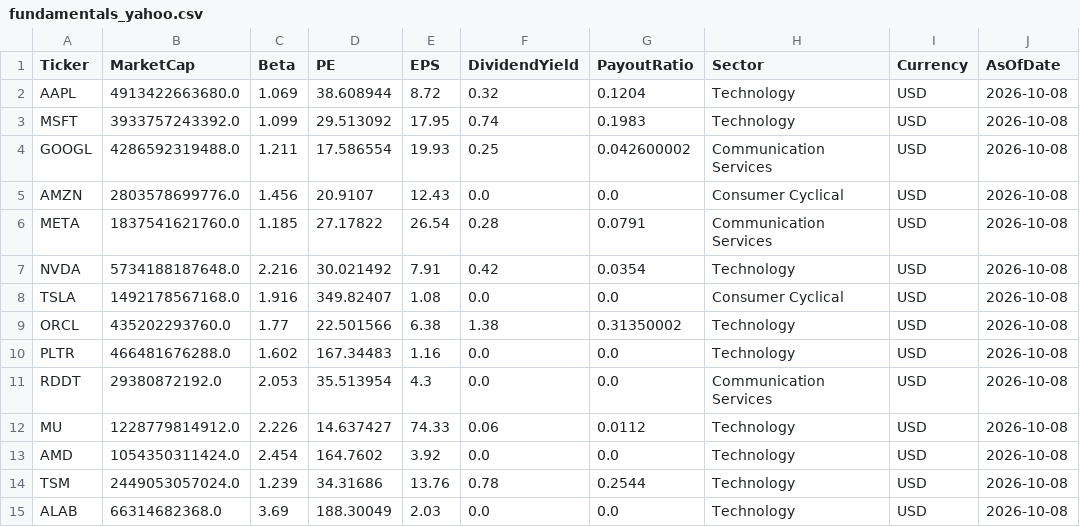
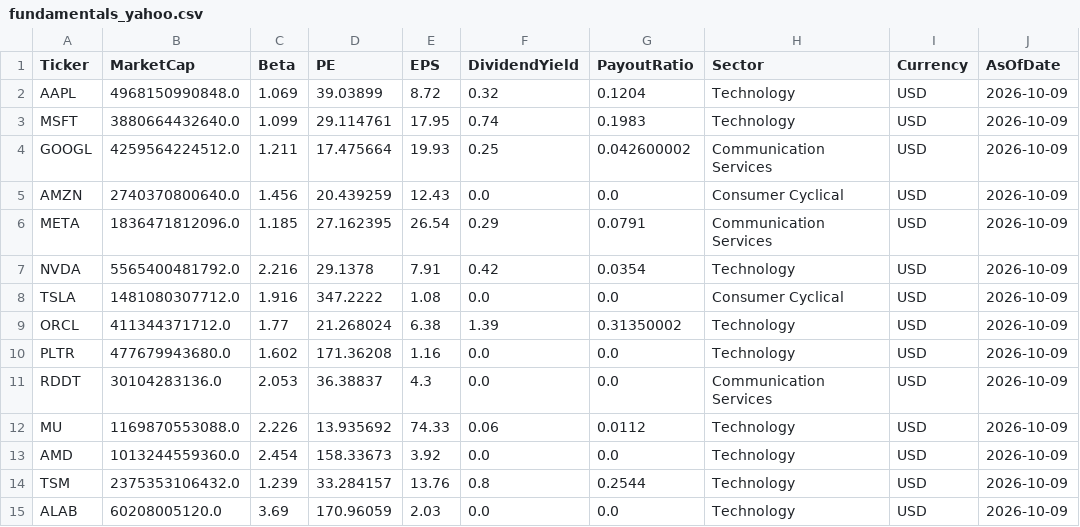
Before and after one commit to jpzingoni/stocks-market, a CSV file: fundamentals_yahoo.csv, drawn as a sheet; only a part is shown; the diff covers the shown part only.

```diff
--- a/fundamentals_yahoo.csv
+++ b/fundamentals_yahoo.csv
@@ -1,15 +1,15 @@
 Ticker,MarketCap,Beta,PE,EPS,DividendYield,PayoutRatio,Sector,Currency,AsOfDate
-AAPL,4913422663680.0,1.069,38.608944,8.72,0.32,0.1204,Technology,USD,2026-10-08
-MSFT,3933757243392.0,1.099,29.513092,17.95,0.74,0.1983,Technology,USD,2026-10-08
-GOOGL,4286592319488.0,1.211,17.586554,19.93,0.25,0.042600002,Communication Services,USD,2026-10-08
-AMZN,2803578699776.0,1.456,20.9107,12.43,0.0,0.0,Consumer Cyclical,USD,2026-10-08
-META,1837541621760.0,1.185,27.17822,26.54,0.28,0.0791,Communication Services,USD,2026-10-08
-NVDA,5734188187648.0,2.216,30.021492,7.91,0.42,0.0354,Technology,USD,2026-10-08
-TSLA,1492178567168.0,1.916,349.82407,1.08,0.0,0.0,Consumer Cyclical,USD,2026-10-08
-ORCL,435202293760.0,1.77,22.501566,6.38,1.38,0.31350002,Technology,USD,2026-10-08
-PLTR,466481676288.0,1.602,167.34483,1.16,0.0,0.0,Technology,USD,2026-10-08
-RDDT,29380872192.0,2.053,35.513954,4.3,0.0,0.0,Communication Services,USD,2026-10-08
-MU,1228779814912.0,2.226,14.637427,74.33,0.06,0.0112,Technology,USD,2026-10-08
-AMD,1054350311424.0,2.454,164.7602,3.92,0.0,0.0,Technology,USD,2026-10-08
-TSM,2449053057024.0,1.239,34.31686,13.76,0.78,0.2544,Technology,USD,2026-10-08
-ALAB,66314682368.0,3.69,188.30049,2.03,0.0,0.0,Technology,USD,2026-10-08
+AAPL,4968150990848.0,1.069,39.03899,8.72,0.32,0.1204,Technology,USD,2026-10-09
+MSFT,3880664432640.0,1.099,29.114761,17.95,0.74,0.1983,Technology,USD,2026-10-09
+GOOGL,4259564224512.0,1.211,17.475664,19.93,0.25,0.042600002,Communication Services,USD,2026-10-09
+AMZN,2740370800640.0,1.456,20.439259,12.43,0.0,0.0,Consumer Cyclical,USD,2026-10-09
+META,1836471812096.0,1.185,27.162395,26.54,0.29,0.0791,Communication Services,USD,2026-10-09
+NVDA,5565400481792.0,2.216,29.1378,7.91,0.42,0.0354,Technology,USD,2026-10-09
+TSLA,1481080307712.0,1.916,347.2222,1.08,0.0,0.0,Consumer Cyclical,USD,2026-10-09
+ORCL,411344371712.0,1.77,21.268024,6.38,1.39,0.31350002,Technology,USD,2026-10-09
+PLTR,477679943680.0,1.602,171.36208,1.16,0.0,0.0,Technology,USD,2026-10-09
+RDDT,30104283136.0,2.053,36.38837,4.3,0.0,0.0,Communication Services,USD,2026-10-09
+MU,1169870553088.0,2.226,13.935692,74.33,0.06,0.0112,Technology,USD,2026-10-09
+AMD,1013244559360.0,2.454,158.33673,3.92,0.0,0.0,Technology,USD,2026-10-09
+TSM,2375353106432.0,1.239,33.284157,13.76,0.8,0.2544,Technology,USD,2026-10-09
+ALAB,60208005120.0,3.69,170.96059,2.03,0.0,0.0,Technology,USD,2026-10-09
```
Also changed, not shown: 54 edited cells elsewhere in this file, 1 other file.
